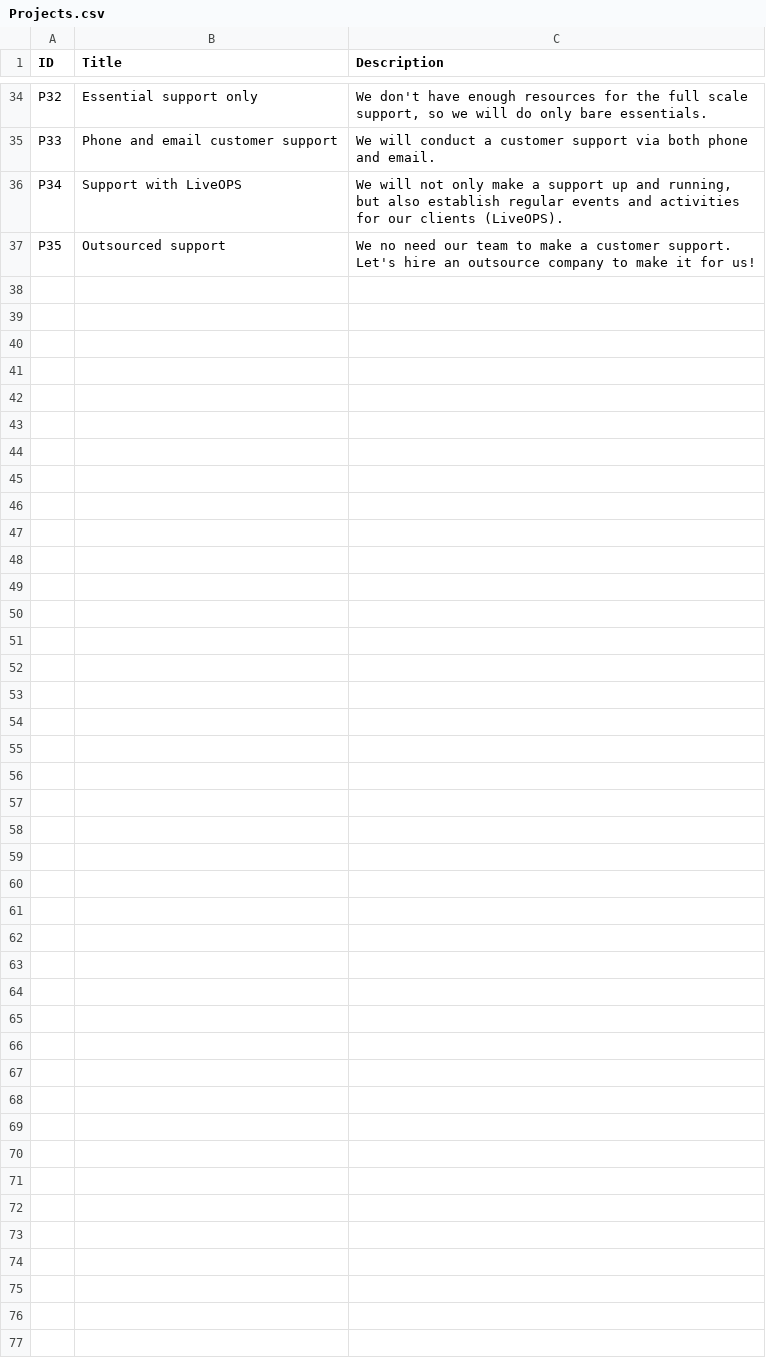
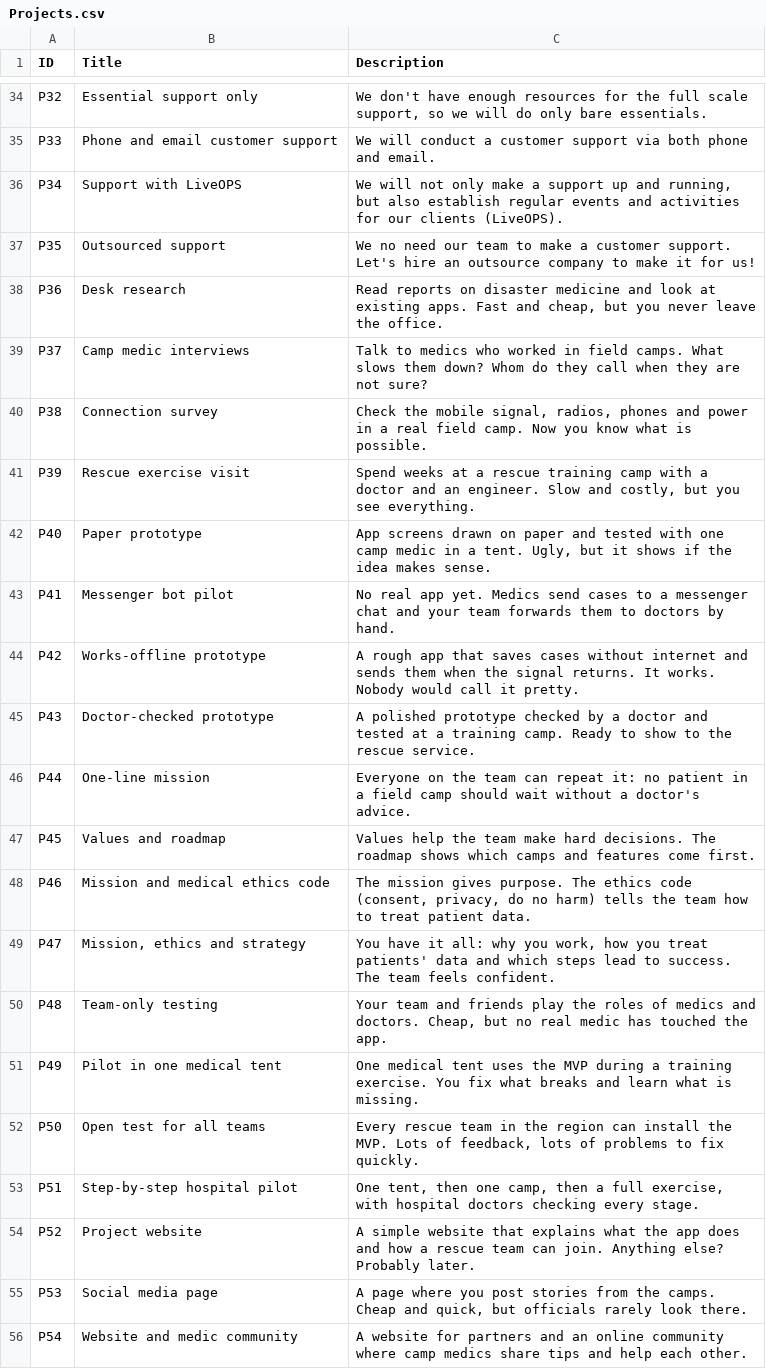
Before and after one commit to Kazakh-British-Technical-University/dpgsim, a CSV file: dpg_sim_export/Data/en/Projects.csv, drawn as a sheet; only a part is shown, gaps mark what is left out; the diff covers the shown part only; the diff names each change by its address in the sheet, - before the commit and + after, or states it on an @@ line.

Commit message:
Add Field Camp Telemedicine scenario (SDG 3)

```diff
--- a/dpg_sim_export/Data/en/Projects.csv
+++ b/dpg_sim_export/Data/en/Projects.csv
+row 38: P36 | Desk research | Read reports on disaster medicine and look at existing apps. Fast and cheap, but you never leave the office.
+row 39: P37 | Camp medic interviews | Talk to medics who worked in field camps. What slows them down? Whom do they call when they are not sure?
+row 40: P38 | Connection survey | Check the mobile signal, radios, phones and power in a real field camp. Now you know what is possible.
+row 41: P39 | Rescue exercise visit | Spend weeks at a rescue training camp with a doctor and an engineer. Slow and costly, but you see everything.
+row 42: P40 | Paper prototype | App screens drawn on paper and tested with one camp medic in a tent. Ugly, but it shows if the idea makes sense.
+row 43: P41 | Messenger bot pilot | No real app yet. Medics send cases to a messenger chat and your team forwards them to doctors by hand.
+row 44: P42 | Works-offline prototype | A rough app that saves cases without internet and sends them when the signal returns. It works. Nobody would call it pretty.
+row 45: P43 | Doctor-checked prototype | A polished prototype checked by a doctor and tested at a training camp. Ready to show to the rescue service.
+row 46: P44 | One-line mission | Everyone on the team can repeat it: no patient in a field camp should wait without a doctor's advice.
+row 47: P45 | Values and roadmap | Values help the team make hard decisions. The roadmap shows which camps and features come first.
+row 48: P46 | Mission and medical ethics code | The mission gives purpose. The ethics code (consent, privacy, do no harm) tells the team how to treat patient data.
+row 49: P47 | Mission, ethics and strategy | You have it all: why you work, how you treat patients' data and which steps lead to success. The team feels confident.
+row 50: P48 | Team-only testing | Your team and friends play the roles of medics and doctors. Cheap, but no real medic has touched the app.
+row 51: P49 | Pilot in one medical tent | One medical tent uses the MVP during a training exercise. You fix what breaks and learn what is missing.
+row 52: P50 | Open test for all teams | Every rescue team in the region can install the MVP. Lots of feedback, lots of problems to fix quickly.
+row 53: P51 | Step-by-step hospital pilot | One tent, then one camp, then a full exercise, with hospital doctors checking every stage.
+row 54: P52 | Project website | A simple website that explains what the app does and how a rescue team can join. Anything else? Probably later.
+row 55: P53 | Social media page | A page where you post stories from the camps. Cheap and quick, but officials rarely look there.
+row 56: P54 | Website and medic community | A website for partners and an online community where camp medics share tips and help each other.
```
Also changed, not shown: 17 added rows elsewhere in this file, 5 other files.
